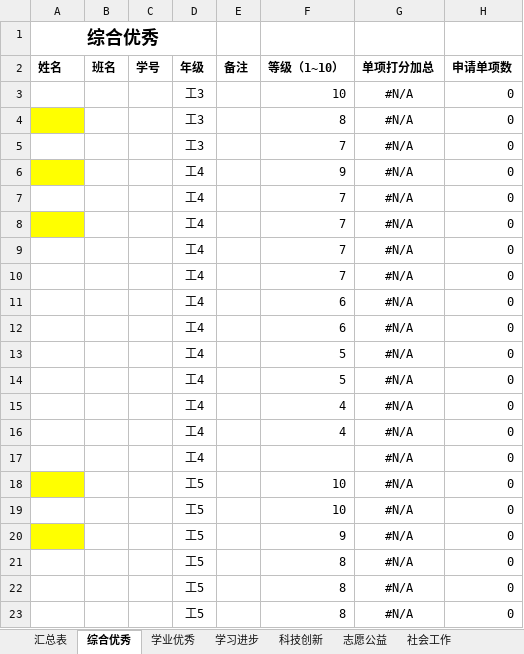
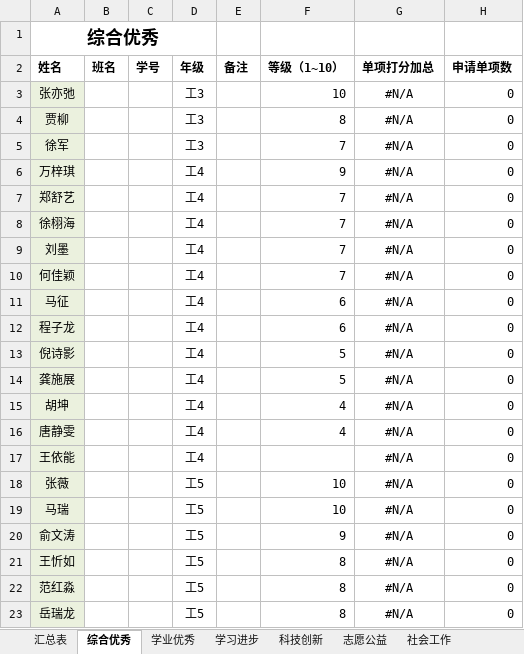
Before and after one commit to ninefan/scholarships, an Excel workbook: 2016奖学金打分汇总表.xlsx, sheet 综合优秀, drawn as a sheet; only a part is shown; values as stored, in another font and other column widths than the file's, no borders; conditional formats not drawn; the diff covers the shown part only; the diff names each change by its address in the sheet, - before the commit and + after, or states it on an @@ line.

Commit message:
import the tables

```diff
--- a/2016奖学金打分汇总表.xlsx (sheet 综合优秀)
+++ b/2016奖学金打分汇总表.xlsx (sheet 综合优秀)
-A3 (姓名): (empty)
+A3 (姓名): 张亦弛
-A3 fill: none
+A3 fill: #EBF1DE
-A4 (姓名): (empty)
+A4 (姓名): 贾柳
-A4 fill: #FFFF00
+A4 fill: #EBF1DE
-A5 (姓名): (empty)
+A5 (姓名): 徐军
-A5 fill: none
+A5 fill: #EBF1DE
-A6 (姓名): (empty)
+A6 (姓名): 万梓琪
-A6 fill: #FFFF00
+A6 fill: #EBF1DE
-A7 (姓名): (empty)
+A7 (姓名): 郑舒艺
-A7 fill: none
+A7 fill: #EBF1DE
-A8 (姓名): (empty)
+A8 (姓名): 徐栩海
-A8 fill: #FFFF00
+A8 fill: #EBF1DE
-A9 (姓名): (empty)
+A9 (姓名): 刘墨
-A9:A17 fill: none
+A9:A17 fill: #EBF1DE
-A10 (姓名): (empty)
+A10 (姓名): 何佳颖
-A11 (姓名): (empty)
+A11 (姓名): 马征
-A12 (姓名): (empty)
+A12 (姓名): 程子龙
-A13 (姓名): (empty)
+A13 (姓名): 倪诗影
-A14 (姓名): (empty)
+A14 (姓名): 龚施展
-A15 (姓名): (empty)
+A15 (姓名): 胡坤
-A16 (姓名): (empty)
+A16 (姓名): 唐静雯
-A17 (姓名): (empty)
+A17 (姓名): 王依能
-A18 (姓名): (empty)
+A18 (姓名): 张薇
-A18 fill: #FFFF00
+A18 fill: #EBF1DE
-A19 (姓名): (empty)
+A19 (姓名): 马瑞
-A19 fill: none
+A19 fill: #EBF1DE
-A20 (姓名): (empty)
+A20 (姓名): 俞文涛
-A20 fill: #FFFF00
+A20 fill: #EBF1DE
-A21 (姓名): (empty)
+A21 (姓名): 王忻如
-A21:A23 fill: none
+A21:A23 fill: #EBF1DE
-A22 (姓名): (empty)
+A22 (姓名): 范红淼
-A23 (姓名): (empty)
+A23 (姓名): 岳瑞龙
```
Also changed, not shown: 3 added rows, 3 edited cells and cell formats elsewhere in this sheet, sheet 汇总表, sheet 学习进步, sheet 学业优秀, 1 other file.
